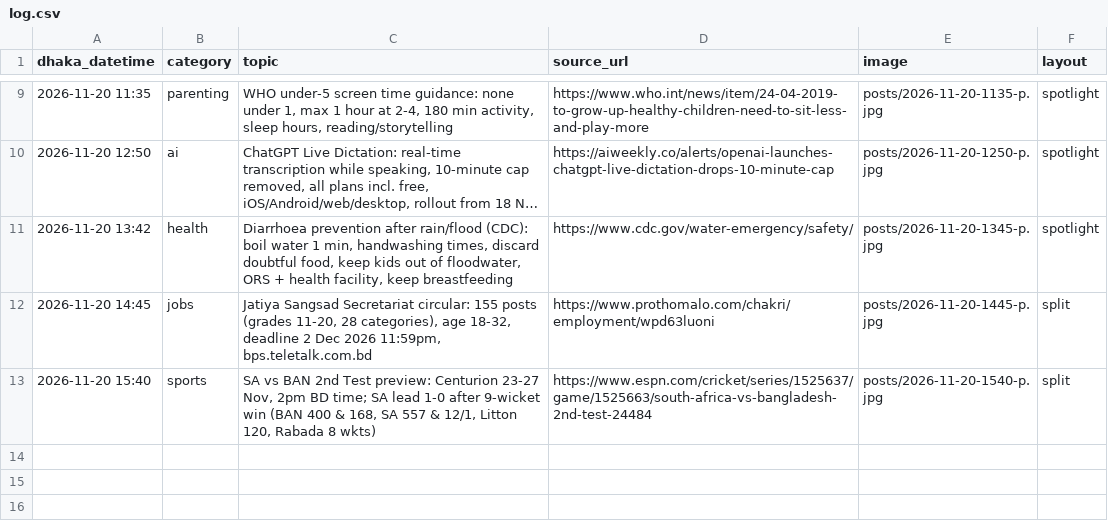
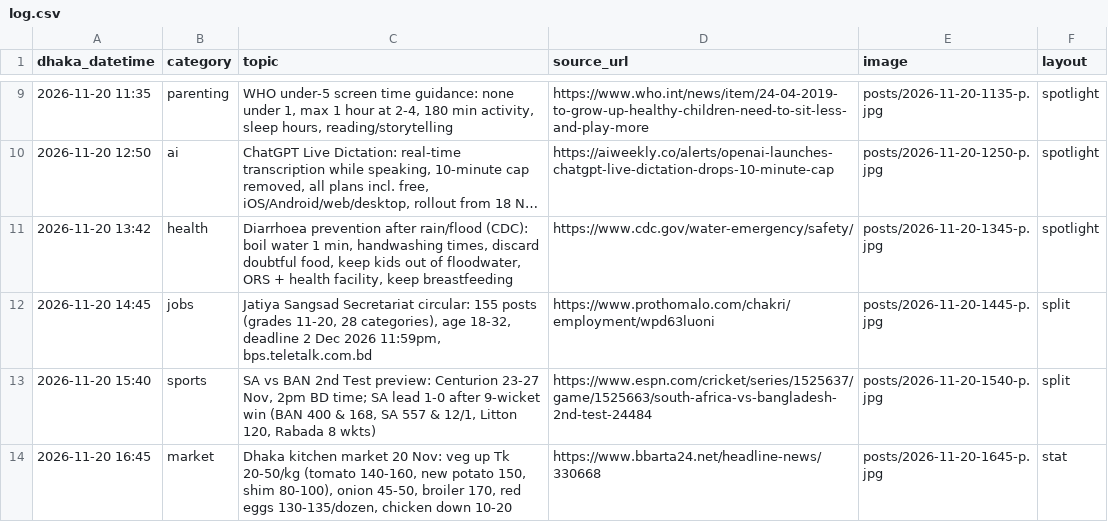
Before and after one commit to Rajibnt/codexnatore, a CSV file: ready/log.csv, drawn as a sheet; only a part is shown, gaps mark what is left out; long unchanged cells end in …; the diff names each change by its address in the sheet, - before the commit and + after, or states it on an @@ line.

```diff
--- a/ready/log.csv
+++ b/ready/log.csv
+row 14: 2026-11-20 16:45 | market | Dhaka kitchen market 20 Nov: veg up Tk 20-50/kg (tomato 140-160, new potato 150, shim 80-100), onion 45-50, broiler 170, red eggs 130-135/dozen, chicken down 10-20 | https://www.bbarta24.net/headline-news/330668 | posts/2026-11-20-1645-p.jpg | stat
```
Also changed, not shown: 3 other files.
